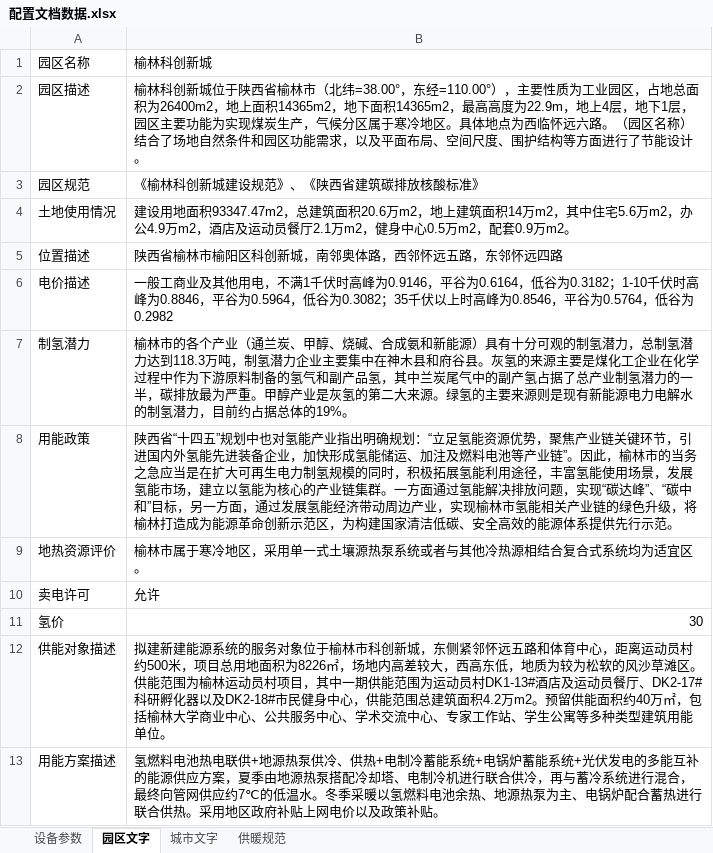
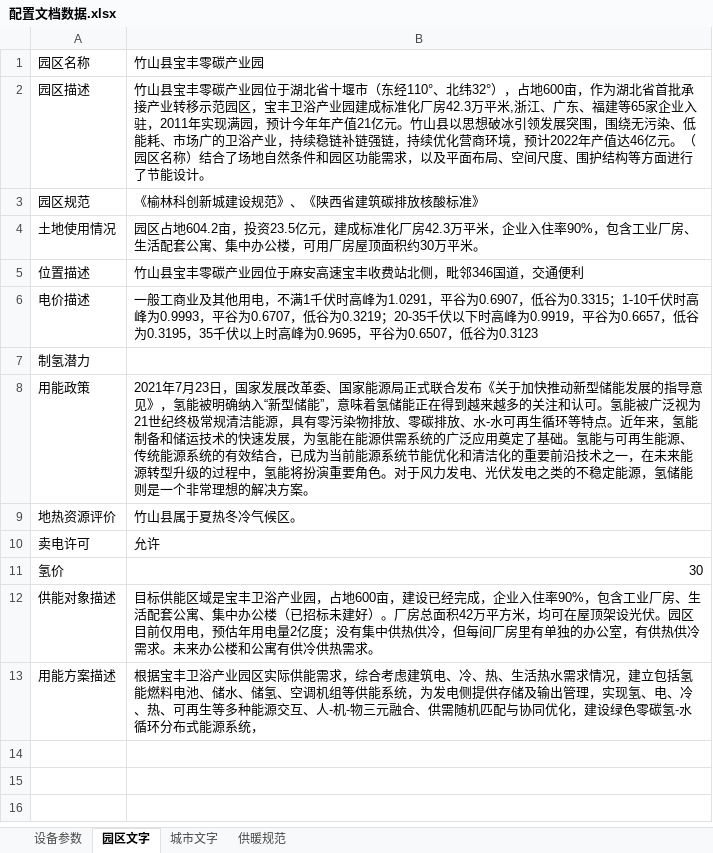
Before and after one commit to QxXy000/cpes_code, an Excel workbook: doc/配置文档数据.xlsx, sheet 园区文字, drawn as a sheet; values as stored, in another font and other column widths than the file's, no borders; the diff names each change by its address in the sheet, - before the commit and + after, or states it on an @@ line.

```diff
--- a/doc/配置文档数据.xlsx (sheet 园区文字)
+++ b/doc/配置文档数据.xlsx (sheet 园区文字)
-B1: 榆林科创新城
+B1: 竹山县宝丰零碳产业园
-B2: 榆林科创新城位于陕西省榆林市（北纬=38.00°，东经=110.00°），主要性质为工业园区，占地总面积为26400m2，地上面积14365m2，地下面积14365m2，最高高度为22.9m，地上4层，地下1层，园区主要功能为实现煤炭生产，气候分区属于寒冷地区。具体地点为西临怀远六路。（园区…
+B2: 竹山县宝丰零碳产业园位于湖北省十堰市（东经110°、北纬32°），占地600亩，作为湖北省首批承接产业转移示范园区，宝丰卫浴产业园建成标准化厂房42.3万平米,浙江、广东、福建等65家企业入驻，2011年实现满园，预计今年年产值21亿元。竹山县以思想破冰引领发展突围，围绕无污染、低能耗、市场广的卫浴产业，持续稳链补链强链，持续优化营商环境，预计2022年产值达46亿元。（园区…
-B4: 建设用地面积93347.47m2，总建筑面积20.6万m2，地上建筑面积14万m2，其中住宅5.6万m2，办公4.9万m2，酒店及运动员餐厅2.1万m2，健身中心0.5万m2，配套0.9万m2。
+B4: 园区占地604.2亩，投资23.5亿元，建成标准化厂房42.3万平米，企业入住率90%，包含工业厂房、生活配套公寓、集中办公楼，可用厂房屋顶面积约30万平米。
-B5: 陕西省榆林市榆阳区科创新城，南邻奥体路，西邻怀远五路，东邻怀远四路
+B5: 竹山县宝丰零碳产业园位于麻安高速宝丰收费站北侧，毗邻346国道，交通便利
-B6: …时高峰为0.9146，平谷为0.6164，低谷为0.3182；1-10千伏时高峰为0.8846，平谷为0.5964，低谷为0.3082；35千伏以上时高峰为0.8546，平谷为0.5764，低谷为0.2982
+B6: …时高峰为1.0291，平谷为0.6907，低谷为0.3315；1-10千伏时高峰为0.9993，平谷为0.6707，低谷为0.3219；20-35千伏以下时高峰为0.9919，平谷为0.6657，低谷为0.3195，35千伏以上时高峰为0.9695，平谷为0.6507，低谷为0.3123
-B7: 榆林市的各个产业（通兰炭、甲醇、烧碱、合成氨和新能源）具有十分可观的制氢潜力，总制氢潜力达到118.3万吨，制氢潜力企业主要集中在神木县和府谷县。灰氢的来源主要是煤化工企业在化学过程中作为下游原料制备的氢气和副产品氢，其中兰炭尾气中的副产氢占据了总产业制氢潜力的一半，碳排放最为严重。甲醇产业是灰氢的第二大来源。绿氢的主要来源则是现有新能源电力电解水的制氢潜力，目前约占据总体的19%。
+B7: (empty)
-B8: 陕西省“十四五”规划中也对氢能产业指出明确规划：“立足氢能资源优势，聚焦产业链关键环节，引进国内外氢能先进装备企业，加快形成氢能储运、加注及燃料电池等产业链”。因此，榆林市的当务之急应当是在扩大可再生电力制氢规模的同时，积极拓展氢能利用途径，丰富氢能使用场景，发展氢能市场，建立以氢能为核心的产业链集群。一方面通过氢能解决排放问题，实现“碳达峰”、“碳中和”目标，另一方面，通过发展氢能经济带动周边产业，实现榆林市氢能相关产业链的绿色升级，将榆林打造成为能源革命创新示范区，为构建国家清洁低碳、安全高效的能源体系提供先行示范。
+B8: 2021年7月23日，国家发展改革委、国家能源局正式联合发布《关于加快推动新型储能发展的指导意见》，氢能被明确纳入“新型储能”，意味着氢储能正在得到越来越多的关注和认可。氢能被广泛视为21世纪终极常规清洁能源，具有零污染物排放、零碳排放、水-水可再生循环等特点。近年来，氢能制备和储运技术的快速发展，为氢能在能源供需系统的广泛应用奠定了基础。氢能与可再生能源、传统能源系统的有效结合，已成为当前能源系统节能优化和清洁化的重要前沿技术之一，在未来能源转型升级的过程中，氢能将扮演重要角色。对于风力发电、光伏发电之类的不稳定能源，氢储能则是一个非常理想的解决方案。
-B9: 榆林市属于寒冷地区，采用单一式土壤源热泵系统或者与其他冷热源相结合复合式系统均为适宜区。
+B9: 竹山县属于夏热冬冷气候区。
-B12: 拟建新建能源系统的服务对象位于榆林市科创新城，东侧紧邻怀远五路和体育中心，距离运动员村约500米，项目总用地面积为8226㎡，场地内高差较大，西高东低，地质为较为松软的风沙草滩区。供能范围为榆林运动员村项目，其中一期供能范围为运动员村DK1-13#酒店及运动员餐厅、DK2-17#科研孵化器以及DK2-18#市民健身中心，供能范围总建筑面积4.2万m2。预留供能面积约40万㎡，包括榆林大学商业中心、公共服务中心、学术交流中心、专家工作站、学生公寓等多种类型建筑用能单位。
+B12: 目标供能区域是宝丰卫浴产业园，占地600亩，建设已经完成，企业入住率90%，包含工业厂房、生活配套公寓、集中办公楼（已招标未建好）。厂房总面积42万平方米，均可在屋顶架设光伏。园区目前仅用电，预估年用电量2亿度；没有集中供热供冷，但每间厂房里有单独的办公室，有供热供冷需求。未来办公楼和公寓有供冷供热需求。
-B13: 氢燃料电池热电联供+地源热泵供冷、供热+电制冷蓄能系统+电锅炉蓄能系统+光伏发电的多能互补的能源供应方案，夏季由地源热泵搭配冷却塔、电制冷机进行联合供冷，再与蓄冷系统进行混合，最终向管网供应约7℃的低温水。冬季采暖以氢燃料电池余热、地源热泵为主、电锅炉配合蓄热进行联合供热。采用地区政府补贴上网电价以及政策补贴。
+B13: 根据宝丰卫浴产业园区实际供能需求，综合考虑建筑电、冷、热、生活热水需求情况，建立包括氢能燃料电池、储水、储氢、空调机组等供能系统，为发电侧提供存储及输出管理，实现氢、电、冷、热、可再生等多种能源交互、人-机-物三元融合、供需随机匹配与协同优化，建设绿色零碳氢-水循环分布式能源系统，
```
Also changed, not shown: sheet 城市文字, sheet 供暖规范, 3 other files.
